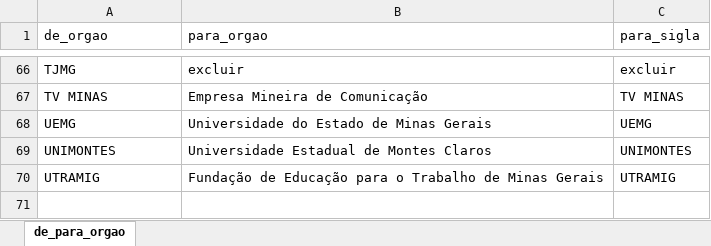
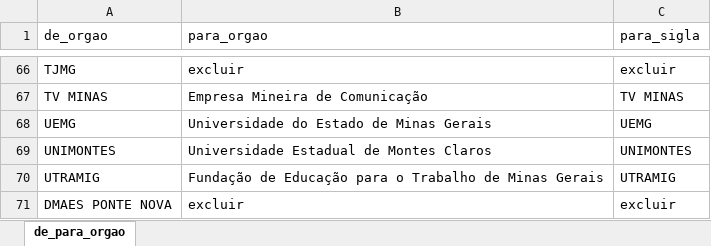
Before and after one commit to transparencia-mg/empregados_terceirizados, an Excel workbook: de_para_orgao.xlsx, sheet de_para_orgao, drawn as a sheet; only a part is shown, gaps mark what is left out; values as stored, in another font and other column widths than the file's, no borders; the diff names each change by its address in the sheet, - before the commit and + after, or states it on an @@ line.

```diff
--- a/de_para_orgao.xlsx (sheet de_para_orgao)
+++ b/de_para_orgao.xlsx (sheet de_para_orgao)
+row 71: DMAES PONTE NOVA | excluir | excluir
```
Also changed, not shown: orgaos_nao_mapeados.xlsx, 2 other files.
